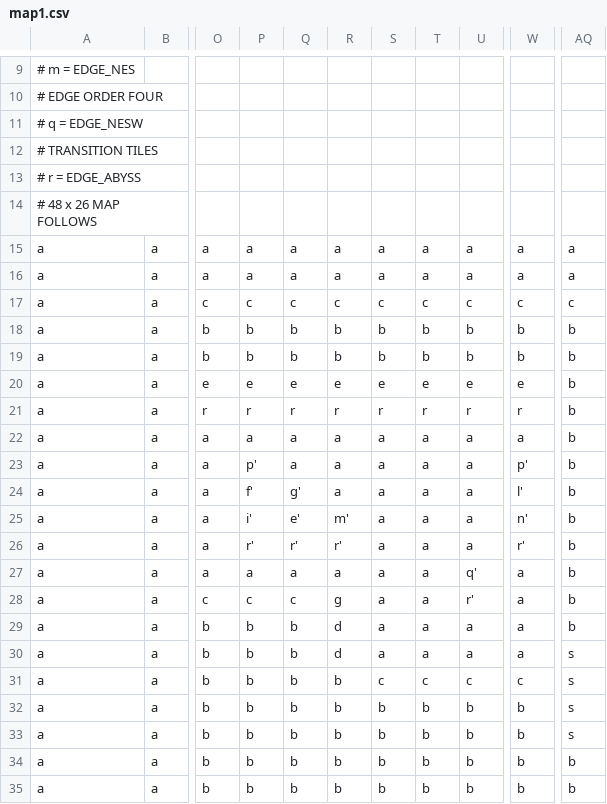
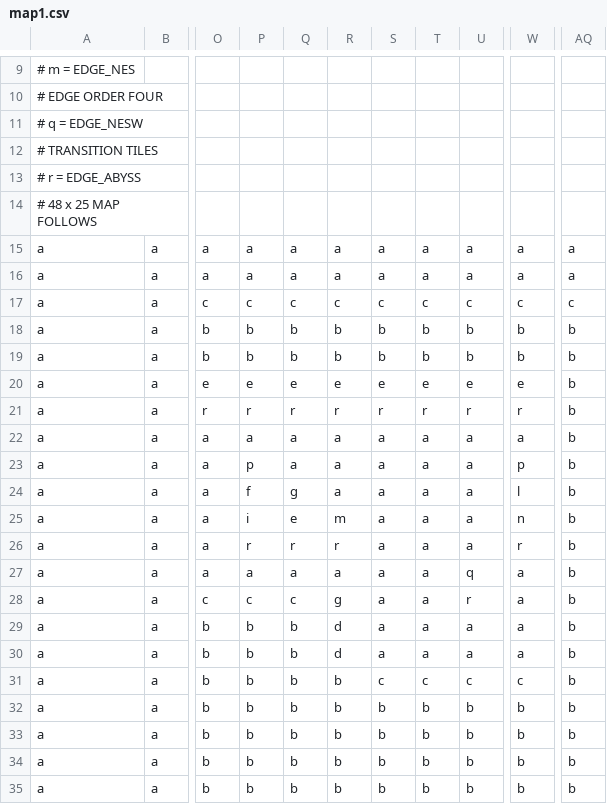
Before and after one commit to ogratton/Ballin---Team-Project, a CSV file: resources/maps/map1.csv, drawn as a sheet; only a part is shown, gaps mark what is left out; the diff names each change by its address in the sheet, - before the commit and + after, or states it on an @@ line.

```diff
--- a/resources/maps/map1.csv
+++ b/resources/maps/map1.csv
-A14: # 48 x 26 MAP FOLLOWS
+A14: # 48 x 25 MAP FOLLOWS
-P23: p'
+P23: p
-W23: p'
+W23: p
-P24: f'
+P24: f
-Q24: g'
+Q24: g
-W24: l'
+W24: l
-P25: i'
+P25: i
-Q25: e'
+Q25: e
-R25: m'
+R25: m
-W25: n'
+W25: n
-P26: r'
+P26: r
-Q26: r'
+Q26: r
-R26: r'
+R26: r
-W26: r'
+W26: r
-U27: q'
+U27: q
-U28: r'
+U28: r
-AQ30:AQ33: s
+AQ30:AQ33: b
```
Also changed, not shown: 25 other files.
